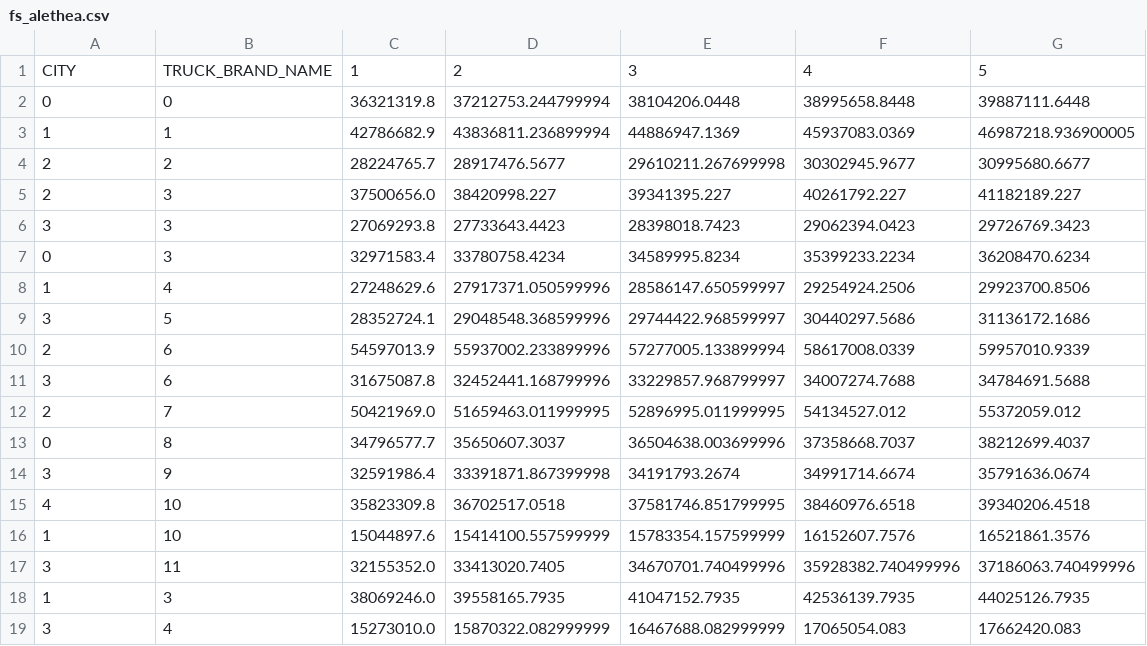
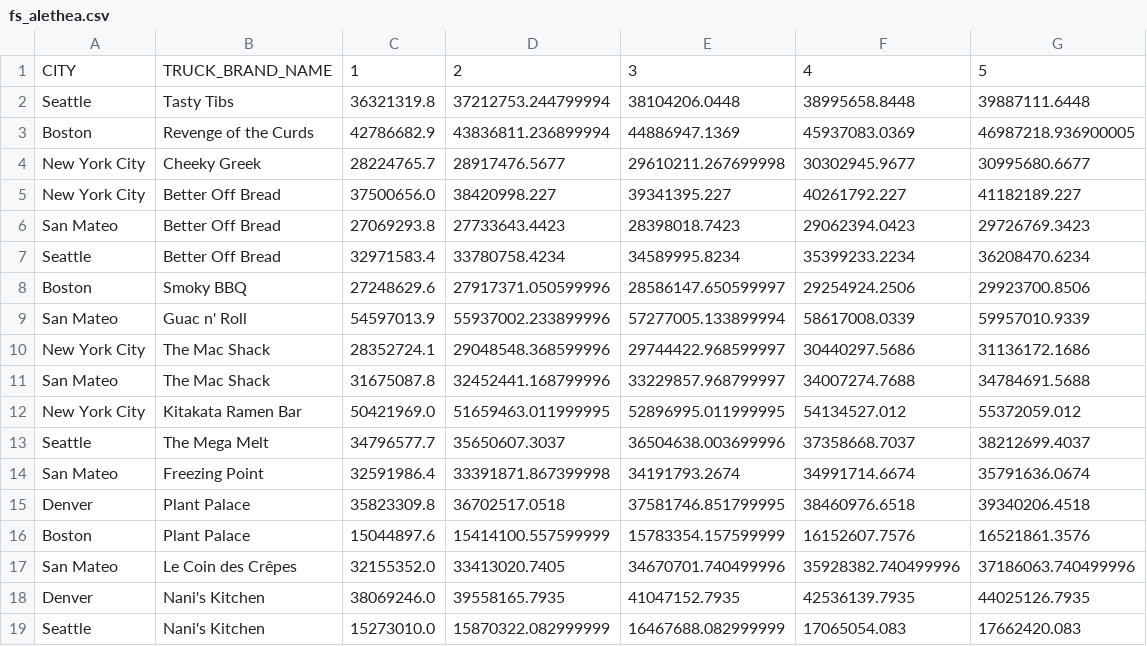
Before and after one commit to AletheaChan/Streamlit, a CSV file: fs_alethea.csv, drawn as a sheet; only a part is shown; the diff covers the shown part only.

Commit message:
Add files via upload

```diff
--- a/fs_alethea.csv
+++ b/fs_alethea.csv
@@ -1,19 +1,19 @@
 CITY,TRUCK_BRAND_NAME,1,2,3,4,5
-0,0,36321319.8,37212753.244799994,38104206.0448,38995658.8448,39887111.6448
-1,1,42786682.9,43836811.236899994,44886947.1369,45937083.0369,46987218.936900005
-2,2,28224765.7,28917476.5677,29610211.267699998,30302945.9677,30995680.6677
-2,3,37500656.0,38420998.227,39341395.227,40261792.227,41182189.227
-3,3,27069293.8,27733643.4423,28398018.7423,29062394.0423,29726769.3423
-0,3,32971583.4,33780758.4234,34589995.8234,35399233.2234,36208470.6234
-1,4,27248629.6,27917371.050599996,28586147.650599997,29254924.2506,29923700.8506
-3,5,28352724.1,29048548.368599996,29744422.968599997,30440297.5686,31136172.1686
-2,6,54597013.9,55937002.233899996,57277005.133899994,58617008.0339,59957010.9339
-3,6,31675087.8,32452441.168799996,33229857.968799997,34007274.7688,34784691.5688
-2,7,50421969.0,51659463.011999995,52896995.011999995,54134527.012,55372059.012
-0,8,34796577.7,35650607.3037,36504638.003699996,37358668.7037,38212699.4037
-3,9,32591986.4,33391871.867399998,34191793.2674,34991714.6674,35791636.0674
-4,10,35823309.8,36702517.0518,37581746.851799995,38460976.6518,39340206.4518
-1,10,15044897.6,15414100.557599999,15783354.157599999,16152607.7576,16521861.3576
-3,11,32155352.0,33413020.7405,34670701.740499996,35928382.740499996,37186063.740499996
-1,3,38069246.0,39558165.7935,41047152.7935,42536139.7935,44025126.7935
-3,4,15273010.0,15870322.082999999,16467688.082999999,17065054.083,17662420.083
+Seattle,Tasty Tibs,36321319.8,37212753.244799994,38104206.0448,38995658.8448,39887111.6448
+Boston,Revenge of the Curds,42786682.9,43836811.236899994,44886947.1369,45937083.0369,46987218.936900005
+New York City,Cheeky Greek,28224765.7,28917476.5677,29610211.267699998,30302945.9677,30995680.6677
+New York City,Better Off Bread,37500656.0,38420998.227,39341395.227,40261792.227,41182189.227
+San Mateo,Better Off Bread,27069293.8,27733643.4423,28398018.7423,29062394.0423,29726769.3423
+Seattle,Better Off Bread,32971583.4,33780758.4234,34589995.8234,35399233.2234,36208470.6234
+Boston,Smoky BBQ,27248629.6,27917371.050599996,28586147.650599997,29254924.2506,29923700.8506
+San Mateo,Guac n' Roll,54597013.9,55937002.233899996,57277005.133899994,58617008.0339,59957010.9339
+New York City,The Mac Shack,28352724.1,29048548.368599996,29744422.968599997,30440297.5686,31136172.1686
+San Mateo,The Mac Shack,31675087.8,32452441.168799996,33229857.968799997,34007274.7688,34784691.5688
+New York City,Kitakata Ramen Bar,50421969.0,51659463.011999995,52896995.011999995,54134527.012,55372059.012
+Seattle,The Mega Melt,34796577.7,35650607.3037,36504638.003699996,37358668.7037,38212699.4037
+San Mateo,Freezing Point,32591986.4,33391871.867399998,34191793.2674,34991714.6674,35791636.0674
+Denver,Plant Palace,35823309.8,36702517.0518,37581746.851799995,38460976.6518,39340206.4518
+Boston,Plant Palace,15044897.6,15414100.557599999,15783354.157599999,16152607.7576,16521861.3576
+San Mateo,Le Coin des Crêpes,32155352.0,33413020.7405,34670701.740499996,35928382.740499996,37186063.740499996
+Denver,Nani's Kitchen,38069246.0,39558165.7935,41047152.7935,42536139.7935,44025126.7935
+Seattle,Nani's Kitchen,15273010.0,15870322.082999999,16467688.082999999,17065054.083,17662420.083
```
Also changed, not shown: 1 added row, 1 removed row and 112 edited cells elsewhere in this file.
